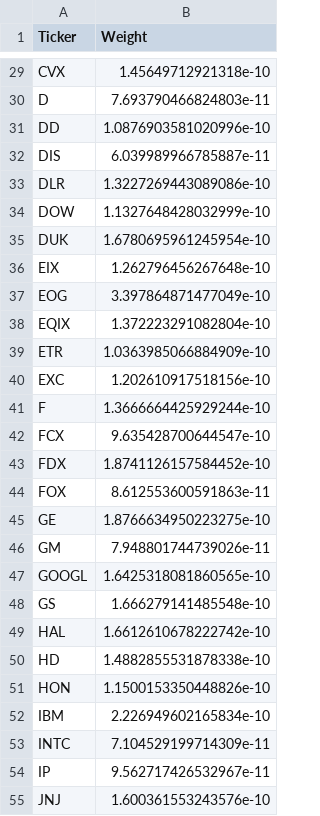
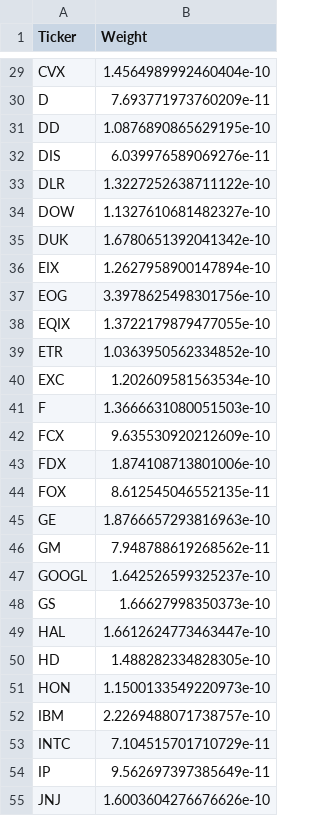
Before and after one commit to sd9829/Portfolio-Optimizer-Imagine-RIT, a CSV file: optimized_portfolio_weights.csv, drawn as a sheet; only a part is shown, gaps mark what is left out; the diff covers the shown part only; the diff names each change by its address in the sheet, - before the commit and + after, or states it on an @@ line.

```diff
--- a/optimized_portfolio_weights.csv
+++ b/optimized_portfolio_weights.csv
-B29 (Weight): 1.45649712921318e-10
+B29 (Weight): 1.4564989992460404e-10
-B30 (Weight): 7.693790466824803e-11
+B30 (Weight): 7.693771973760209e-11
-B31 (Weight): 1.0876903581020996e-10
+B31 (Weight): 1.0876890865629195e-10
-B32 (Weight): 6.039989966785887e-11
+B32 (Weight): 6.039976589069276e-11
-B33 (Weight): 1.3227269443089086e-10
+B33 (Weight): 1.3227252638711122e-10
-B34 (Weight): 1.1327648428032999e-10
+B34 (Weight): 1.1327610681482327e-10
-B35 (Weight): 1.6780695961245954e-10
+B35 (Weight): 1.6780651392041342e-10
-B36 (Weight): 1.262796456267648e-10
+B36 (Weight): 1.2627958900147894e-10
-B37 (Weight): 3.397864871477049e-10
+B37 (Weight): 3.3978625498301756e-10
-B38 (Weight): 1.372223291082804e-10
+B38 (Weight): 1.3722179879477055e-10
-B39 (Weight): 1.0363985066884909e-10
+B39 (Weight): 1.0363950562334852e-10
-B40 (Weight): 1.202610917518156e-10
+B40 (Weight): 1.202609581563534e-10
-B41 (Weight): 1.3666664425929244e-10
+B41 (Weight): 1.3666631080051503e-10
-B42 (Weight): 9.635428700644547e-10
+B42 (Weight): 9.635530920212609e-10
-B43 (Weight): 1.8741126157584452e-10
+B43 (Weight): 1.874108713801006e-10
-B44 (Weight): 8.612553600591863e-11
+B44 (Weight): 8.612545046552135e-11
-B45 (Weight): 1.8766634950223275e-10
+B45 (Weight): 1.8766657293816963e-10
-B46 (Weight): 7.948801744739026e-11
+B46 (Weight): 7.948788619268562e-11
-B47 (Weight): 1.6425318081860565e-10
+B47 (Weight): 1.642526599325237e-10
-B48 (Weight): 1.666279141485548e-10
+B48 (Weight): 1.66627998350373e-10
-B49 (Weight): 1.6612610678222742e-10
+B49 (Weight): 1.6612624773463447e-10
-B50 (Weight): 1.4882855531878338e-10
+B50 (Weight): 1.488282334828305e-10
-B51 (Weight): 1.1500153350448826e-10
+B51 (Weight): 1.1500133549220973e-10
-B52 (Weight): 2.226949602165834e-10
+B52 (Weight): 2.2269488071738757e-10
-B53 (Weight): 7.104529199714309e-11
+B53 (Weight): 7.104515701710729e-11
-B54 (Weight): 9.562717426532967e-11
+B54 (Weight): 9.562697397385649e-11
-B55 (Weight): 1.600361553243576e-10
+B55 (Weight): 1.6003604276676626e-10
```
Also changed, not shown: 81 edited cells elsewhere in this file, 2 other files.
